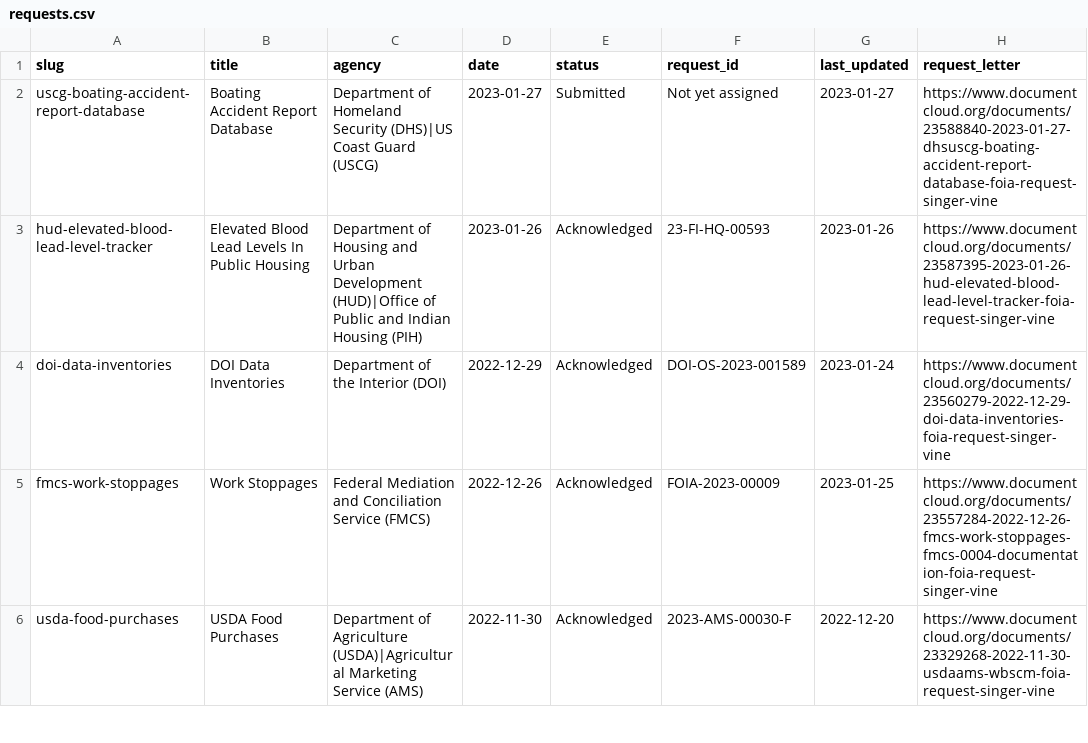
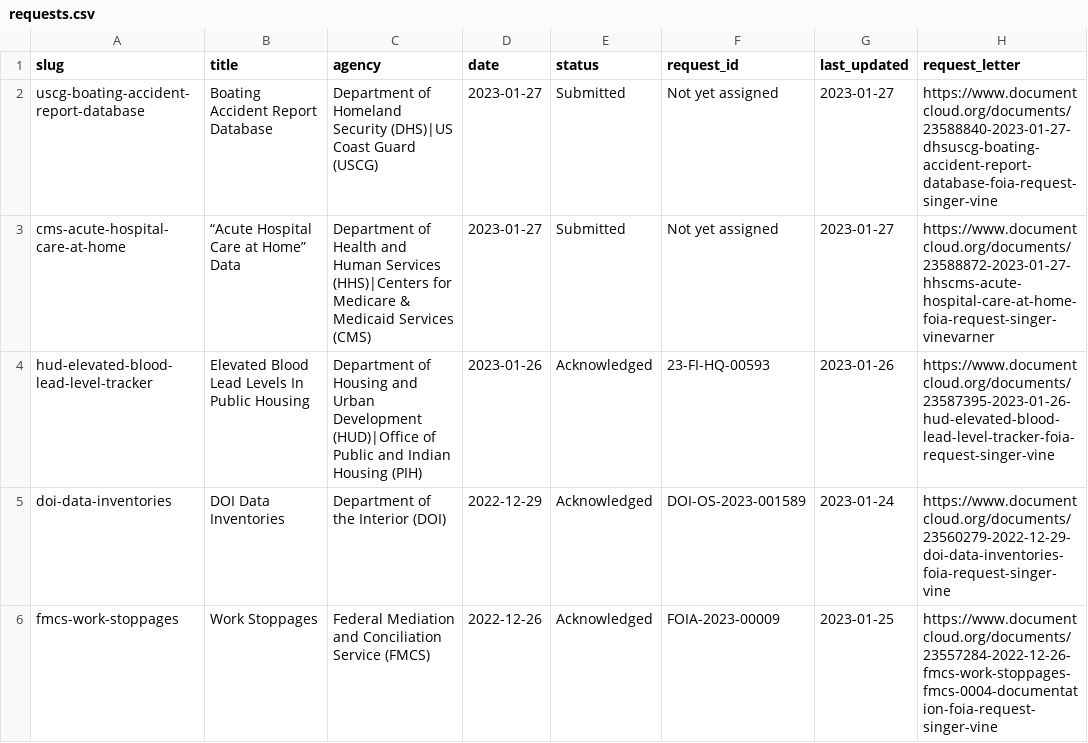
Before and after one commit to data-liberation-project/dlp-metadata, a CSV file: data/requests.csv, drawn as a sheet; only a part is shown; the shorter side is filled out with more unchanged rows.

Commit message:
Add cms-acute-hospital-care-at-home

```diff
--- a/data/requests.csv
+++ b/data/requests.csv
@@ -2,2 +2,3 @@ slug,title,agency,date,status,request_id,last_updated,request_letter
 uscg-boating-accident-report-database,Boating Accident Report Database,Department of Homeland Security (DHS)|US Coast Guard (USCG),2023-01-27,Submitted,Not yet assigned,2023-01-27,https://www.documentcloud.org/documents/23588840-2023-01-27-dhsuscg-boating-accident-report-database-foia-request-singer-vine
+cms-acute-hospital-care-at-home,“Acute Hospital Care at Home” Data,Department of Health and Human Services (HHS)|Centers for Medicare & Medicaid Services (CMS),2023-01-27,Submitted,Not yet assigned,2023-01-27,https://www.documentcloud.org/documents/23588872-2023-01-27-hhscms-acute-hospital-care-at-home-foia-request-singer-vinevarner
 hud-elevated-blood-lead-level-tracker,Elevated Blood Lead Levels In Public Housing,Department of Housing and Urban Development (HUD)|Office of Public and Indian Housing (PIH),2023-01-26,Acknowledged,23-FI-HQ-00593,2023-01-26,https://www.documentcloud.org/documents/23587395-2023-01-26-hud-elevated-blood-lead-level-tracker-foia-request-singer-vine
```
